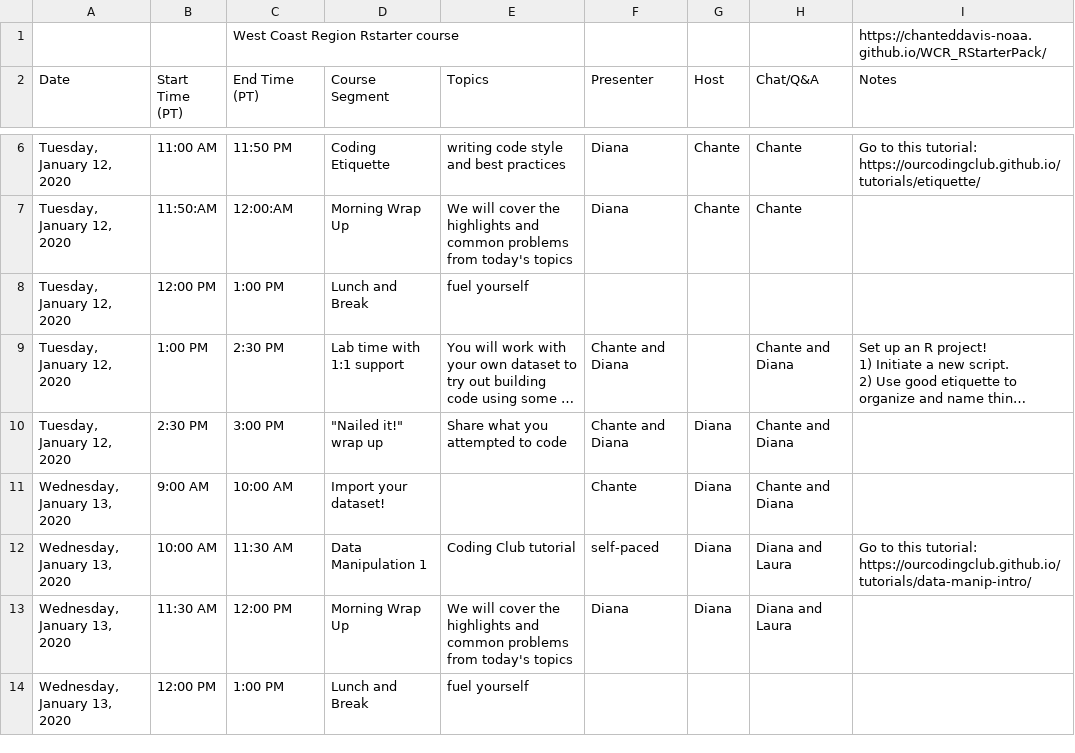
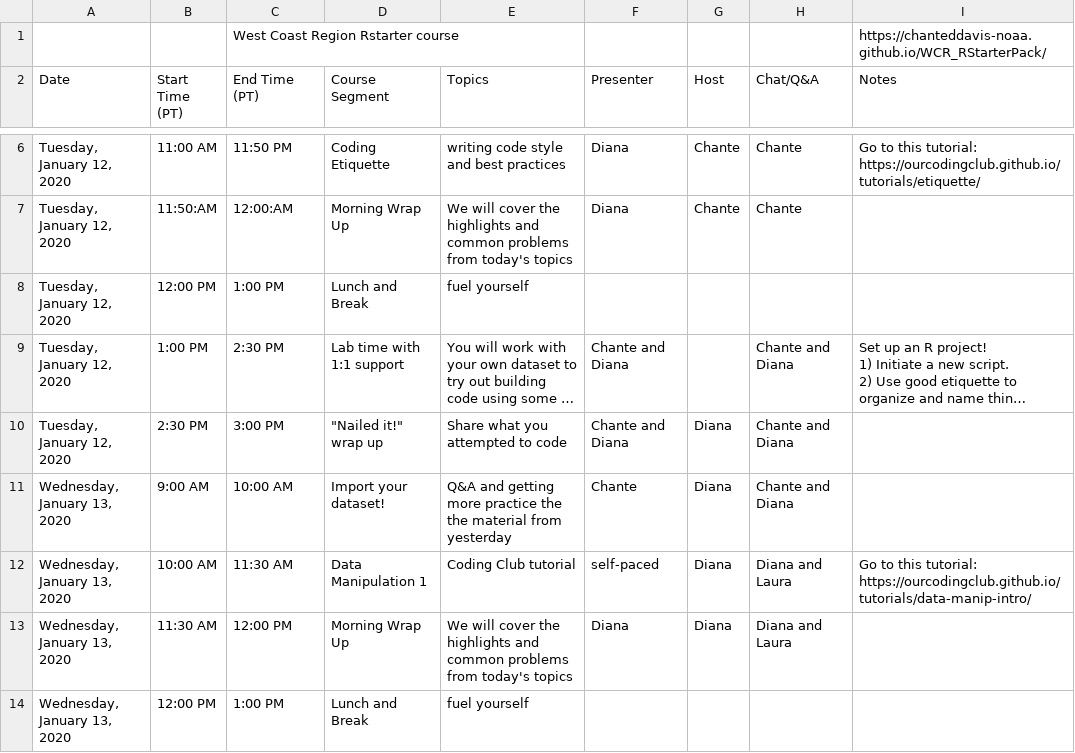
Before and after one commit to ChanteDDavis-NOAA/WCR_RStarterPack, a CSV file: R_Workshop_Detailed_Schedule.csv, drawn as a sheet; only a part is shown, gaps mark what is left out; long unchanged cells end in …; the diff names each change by its address in the sheet, - before the commit and + after, or states it on an @@ line.

Commit message:
edits to the schedule

```diff
--- a/R_Workshop_Detailed_Schedule.csv
+++ b/R_Workshop_Detailed_Schedule.csv
-E11 (Topics): (empty)
+E11 (Topics): Q&A and getting more practice the the material from yesterday
```
